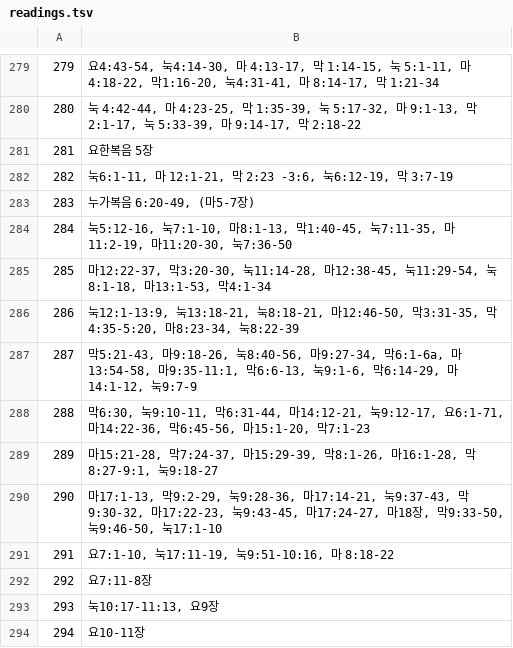
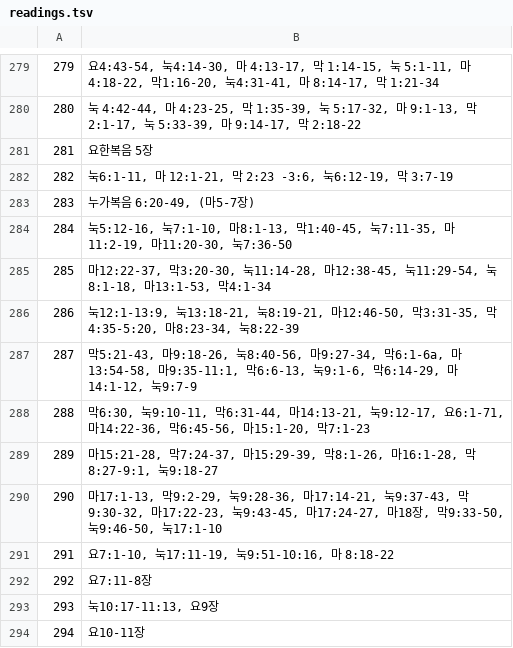
Before and after one commit to samshim79/read365, a TSV file: tools/readings.tsv, drawn as a sheet; only a part is shown, gaps mark what is left out.

```diff
--- a/tools/readings.tsv
+++ b/tools/readings.tsv
@@ -285,5 +285,5 @@
 285	마12:22-37, 막3:20-30, 눅11:14-28, 마12:38-45, 눅11:29-54, 눅8:1-18, 마13:1-53, 막4:1-34
-286	눅12:1-13:9, 눅13:18-21, 눅8:18-21, 마12:46-50, 막3:31-35, 막4:35-5:20, 마8:23-34, 눅8:22-39
+286	눅12:1-13:9, 눅13:18-21, 눅8:19-21, 마12:46-50, 막3:31-35, 막4:35-5:20, 마8:23-34, 눅8:22-39
 287	막5:21-43, 마9:18-26, 눅8:40-56, 마9:27-34, 막6:1-6a, 마13:54-58, 마9:35-11:1, 막6:6-13, 눅9:1-6, 막6:14-29, 마14:1-12, 눅9:7-9
-288	막6:30, 눅9:10-11, 막6:31-44, 마14:12-21, 눅9:12-17, 요6:1-71, 마14:22-36, 막6:45-56, 마15:1-20, 막7:1-23
+288	막6:30, 눅9:10-11, 막6:31-44, 마14:13-21, 눅9:12-17, 요6:1-71, 마14:22-36, 막6:45-56, 마15:1-20, 막7:1-23
 289	마15:21-28, 막7:24-37, 마15:29-39, 막8:1-26, 마16:1-28, 막8:27-9:1, 눅9:18-27
```
Also changed, not shown: 2 other files.
